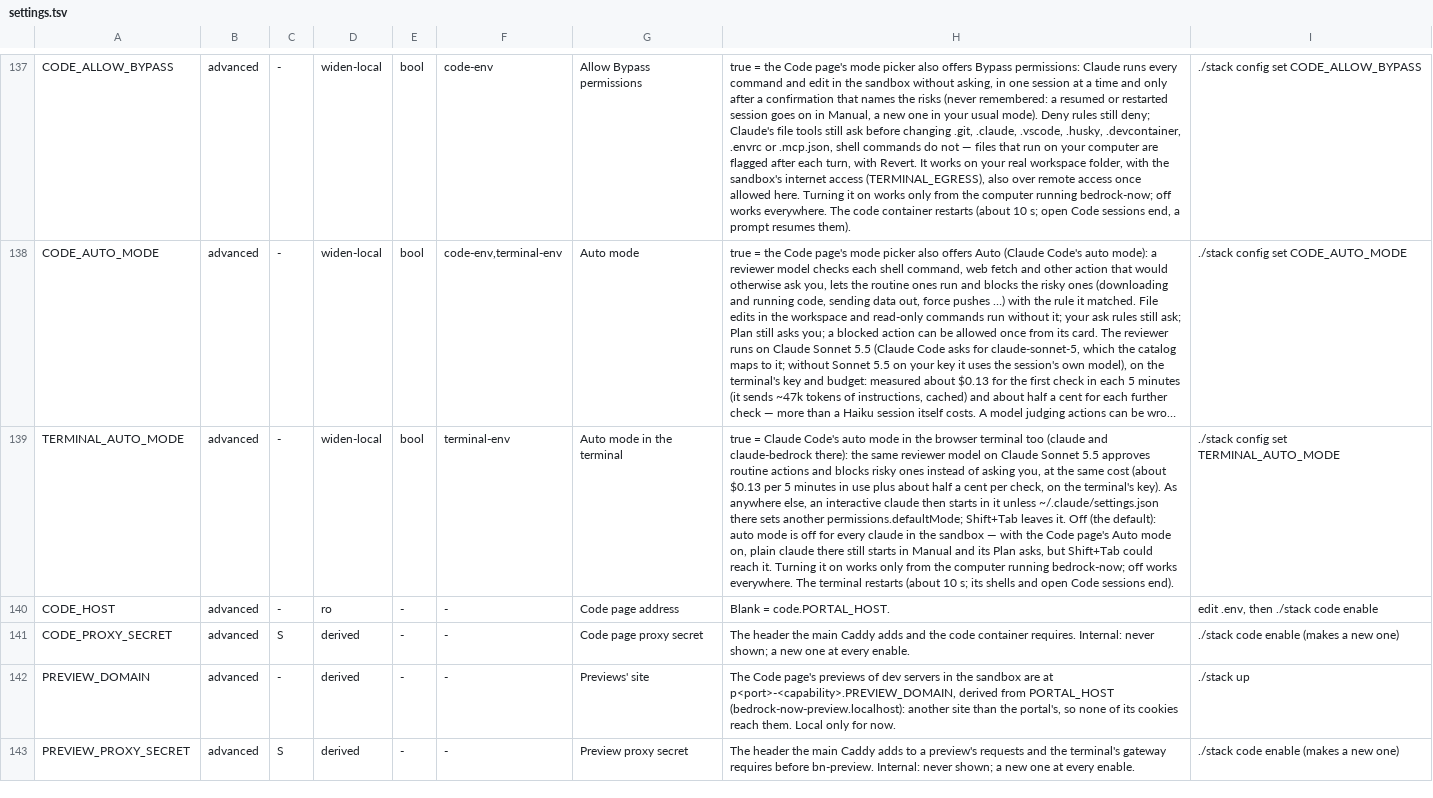
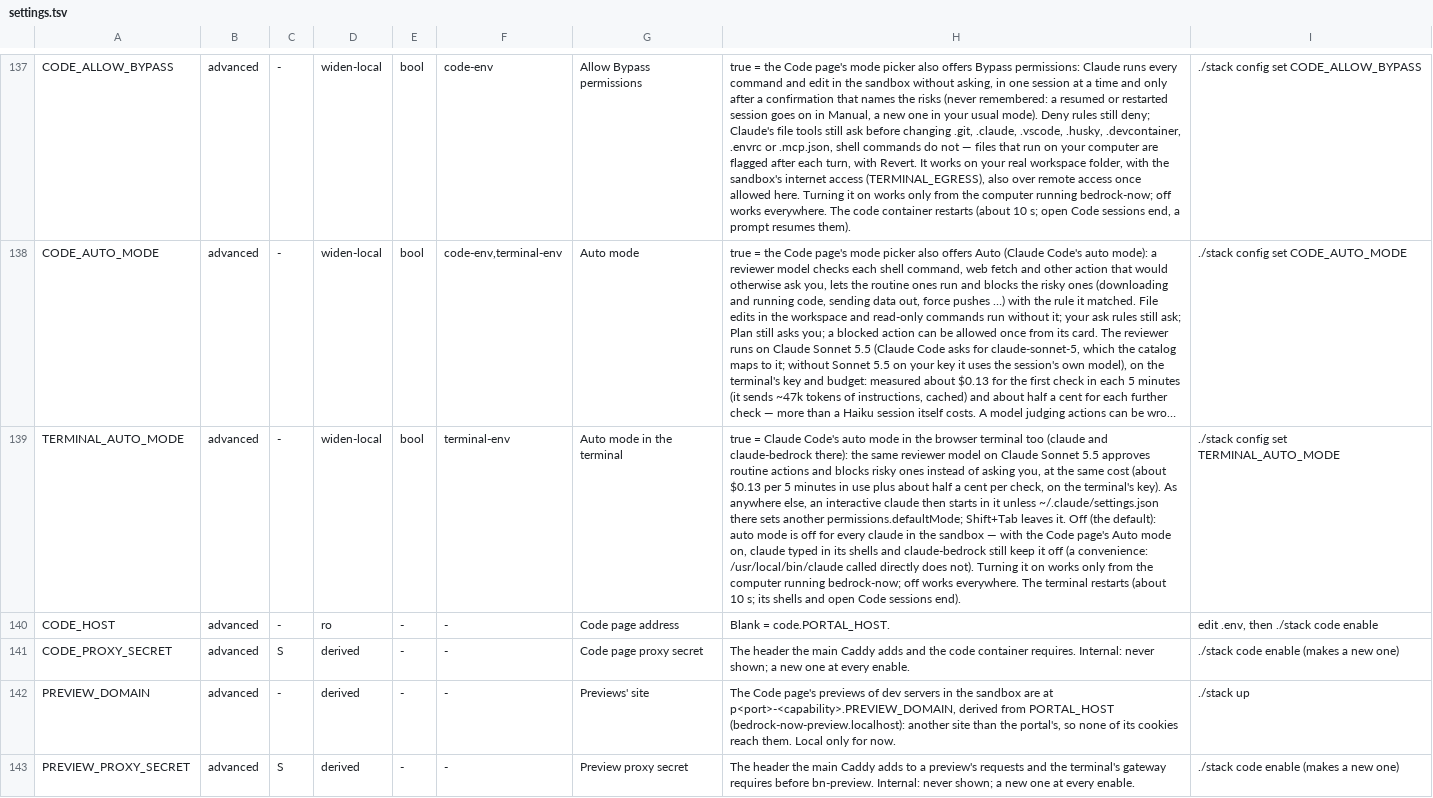
Before and after one commit to JongoDB-Labs/bedrock-now, a TSV file: catalog/settings.tsv, drawn as a sheet; only a part is shown, gaps mark what is left out; long unchanged cells end in …; the diff names each change by its address in the sheet, - before the commit and + after, or states it on an @@ line.

```diff
--- a/catalog/settings.tsv
+++ b/catalog/settings.tsv
-H139: …mode on, plain claude there still starts in Manual and its Plan asks, but Shift+Tab could reach it. Turning it…
+H139: …mode on, claude typed in its shells and claude-bedrock still keep it off (a convenience: /usr/local/bin/claude called directly does not). Turning it…
```
Also changed, not shown: 8 other files.
